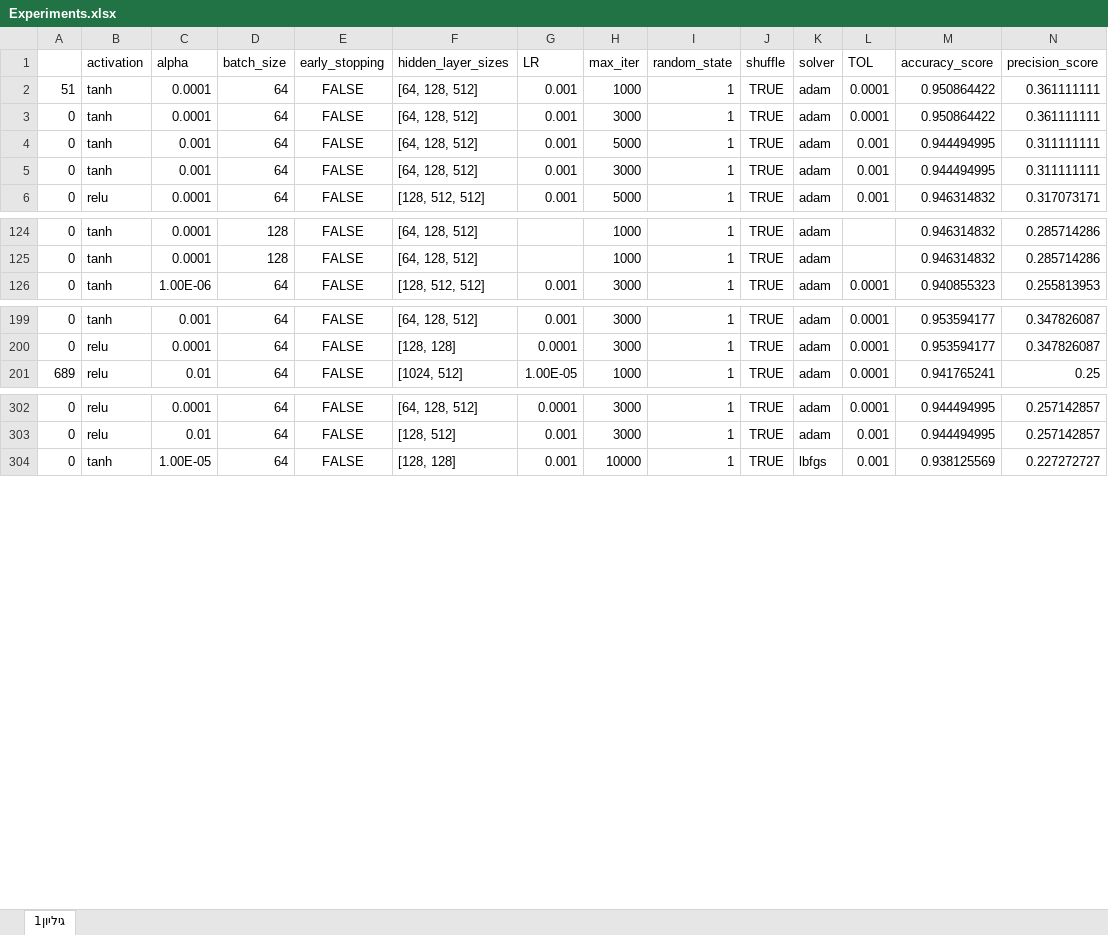
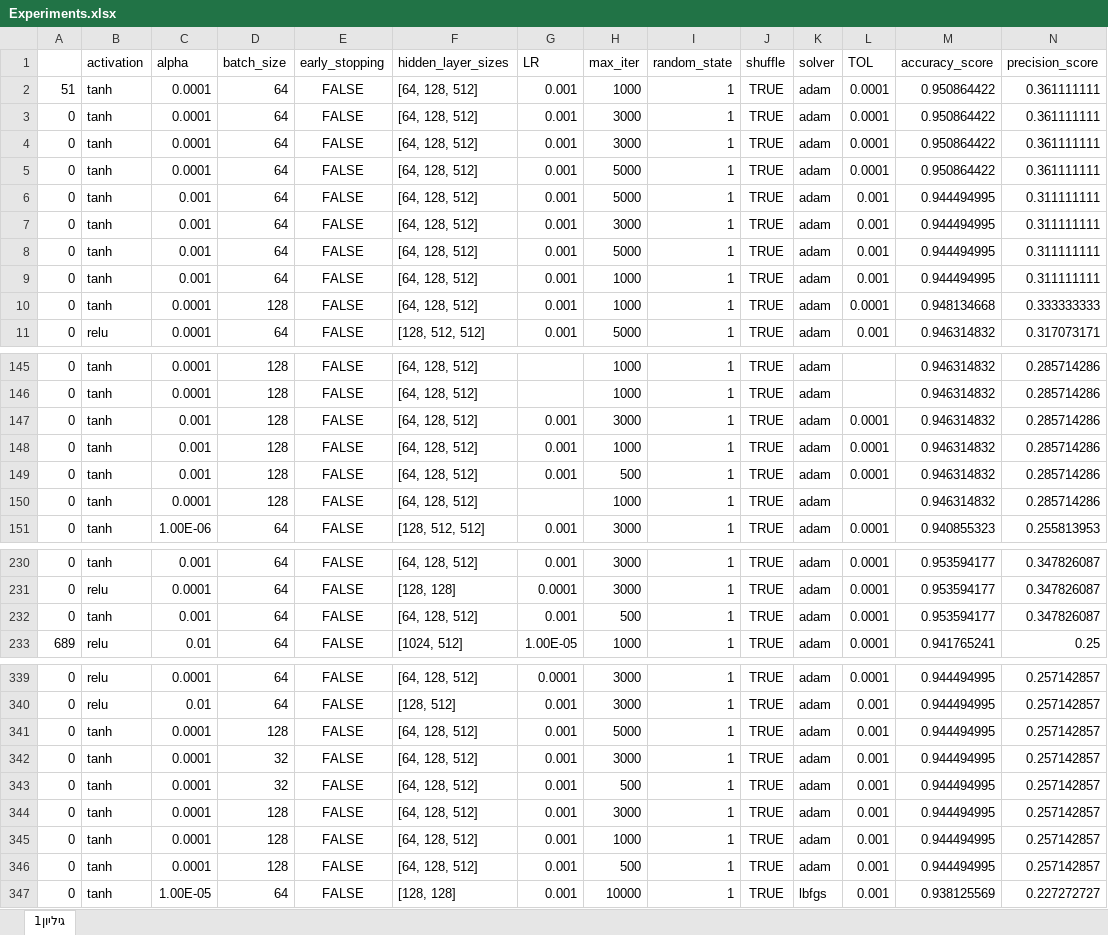
Before and after one commit to shirshir05/HungaBunga, an Excel workbook: Experiments.xlsx, sheet גיליון1, drawn as a sheet; only a part is shown, gaps mark what is left out; values as stored, in another font and other column widths than the file's, no borders; rows hold the shown columns only; the diff covers the shown part only; the diff names each change by its address in the sheet, - before the commit and + after, or states it on an @@ line.

```diff
--- a/Experiments.xlsx (sheet גיליון1)
+++ b/Experiments.xlsx (sheet גיליון1)
+row 4: 0 | tanh | 0.0001 | 64 | FALSE | [64, 128, 512] | 0.001 | 3000 | 1 | TRUE | adam | 0.0001 | 0.950864422 | 0.361111111
+row 5: 0 | tanh | 0.0001 | 64 | FALSE | [64, 128, 512] | 0.001 | 5000 | 1 | TRUE | adam | 0.0001 | 0.950864422 | 0.361111111
+row 8: 0 | tanh | 0.001 | 64 | FALSE | [64, 128, 512] | 0.001 | 5000 | 1 | TRUE | adam | 0.001 | 0.944494995 | 0.311111111
+row 9: 0 | tanh | 0.001 | 64 | FALSE | [64, 128, 512] | 0.001 | 1000 | 1 | TRUE | adam | 0.001 | 0.944494995 | 0.311111111
+row 10: 0 | tanh | 0.0001 | 128 | FALSE | [64, 128, 512] | 0.001 | 1000 | 1 | TRUE | adam | 0.0001 | 0.948134668 | 0.333333333
+row 147: 0 | tanh | 0.001 | 128 | FALSE | [64, 128, 512] | 0.001 | 3000 | 1 | TRUE | adam | 0.0001 | 0.946314832 | 0.285714286
+row 148: 0 | tanh | 0.001 | 128 | FALSE | [64, 128, 512] | 0.001 | 1000 | 1 | TRUE | adam | 0.0001 | 0.946314832 | 0.285714286
+row 149: 0 | tanh | 0.001 | 128 | FALSE | [64, 128, 512] | 0.001 | 500 | 1 | TRUE | adam | 0.0001 | 0.946314832 | 0.285714286
+row 150: 0 | tanh | 0.0001 | 128 | FALSE | [64, 128, 512] |  | 1000 | 1 | TRUE | adam |  | 0.946314832 | 0.285714286
+row 232: 0 | tanh | 0.001 | 64 | FALSE | [64, 128, 512] | 0.001 | 500 | 1 | TRUE | adam | 0.0001 | 0.953594177 | 0.347826087
+row 341: 0 | tanh | 0.0001 | 128 | FALSE | [64, 128, 512] | 0.001 | 5000 | 1 | TRUE | adam | 0.001 | 0.944494995 | 0.257142857
+row 342: 0 | tanh | 0.0001 | 32 | FALSE | [64, 128, 512] | 0.001 | 3000 | 1 | TRUE | adam | 0.001 | 0.944494995 | 0.257142857
+row 343: 0 | tanh | 0.0001 | 32 | FALSE | [64, 128, 512] | 0.001 | 500 | 1 | TRUE | adam | 0.001 | 0.944494995 | 0.257142857
+row 344: 0 | tanh | 0.0001 | 128 | FALSE | [64, 128, 512] | 0.001 | 3000 | 1 | TRUE | adam | 0.001 | 0.944494995 | 0.257142857
+row 345: 0 | tanh | 0.0001 | 128 | FALSE | [64, 128, 512] | 0.001 | 1000 | 1 | TRUE | adam | 0.001 | 0.944494995 | 0.257142857
+row 346: 0 | tanh | 0.0001 | 128 | FALSE | [64, 128, 512] | 0.001 | 500 | 1 | TRUE | adam | 0.001 | 0.944494995 | 0.257142857
```
Also changed, not shown: 33 added rows elsewhere in this sheet, 2 other files.
